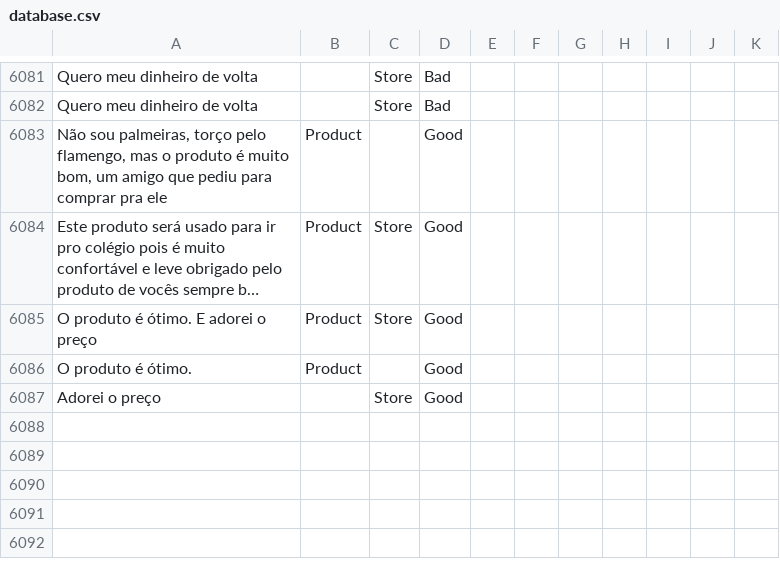
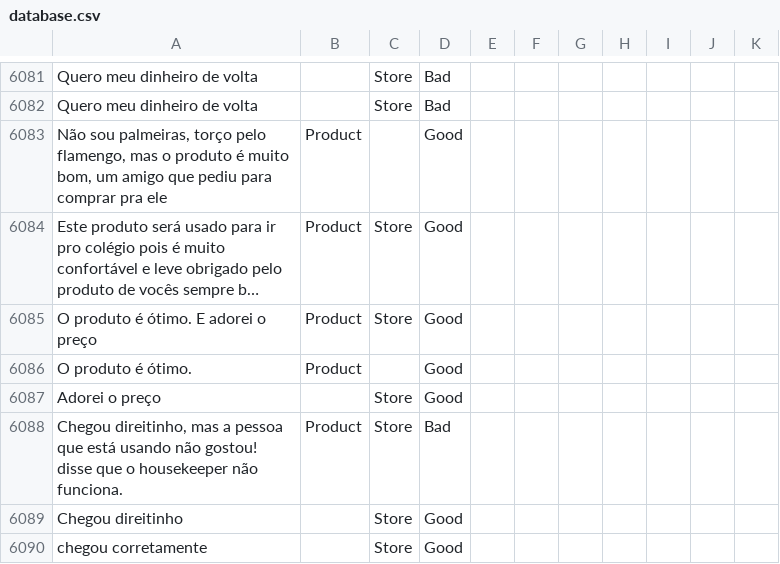
Before and after one commit to diegothuran/Rambo, a CSV file: textClassification/SentimentAnalisys/Data/database.csv, drawn as a sheet; only a part is shown, gaps mark what is left out; long unchanged cells end in …; the diff names each change by its address in the sheet, - before the commit and + after, or states it on an @@ line.

```diff
--- a/textClassification/SentimentAnalisys/Data/database.csv
+++ b/textClassification/SentimentAnalisys/Data/database.csv
+row 6088: Chegou direitinho, mas a pessoa que está usando não gostou! disse que o housekeeper não funciona. | Product | Store | Bad
+row 6089: Chegou direitinho |  | Store | Good
+row 6090: chegou corretamente |  | Store | Good
```
Also changed, not shown: 3 other files.
